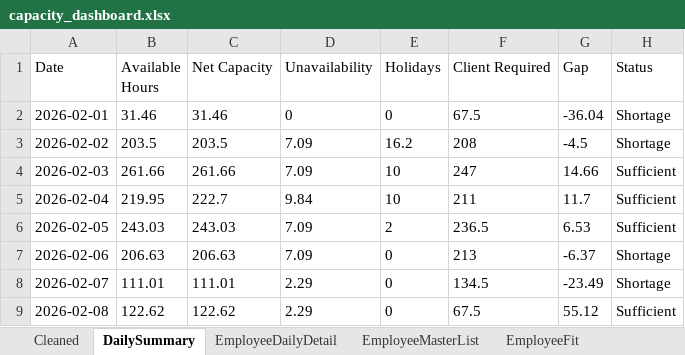
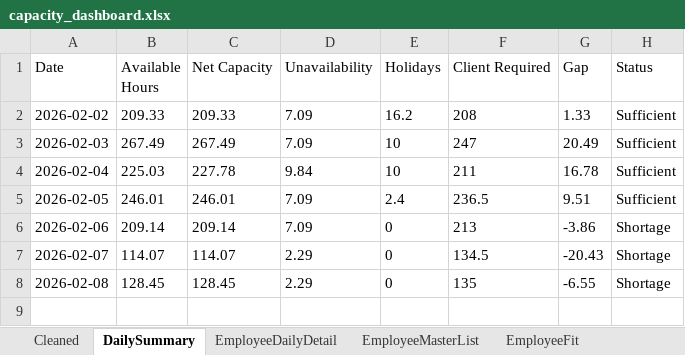
Before and after one commit to Mustansar-tech/CareCapacity, an Excel workbook: capacity_dashboard.xlsx, sheet DailySummary, drawn as a sheet; values as stored, in another font and other column widths than the file's, no borders; removed rows and columns are numbered as before the commit, all else as after; the diff names each change by its address in the sheet, - before the commit and + after, or states it on an @@ line.

```diff
--- a/capacity_dashboard.xlsx (sheet DailySummary)
+++ b/capacity_dashboard.xlsx (sheet DailySummary)
-row 2: 2026-02-01 | 31.46 | 31.46 | 0 | 0 | 67.5 | -36.04 | Shortage
-B2 (Available Hours): 203.5
+B2 (Available Hours): 209.33
-C2 (Net Capacity): 203.5
+C2 (Net Capacity): 209.33
-G2 (Gap): -4.5
+G2 (Gap): 1.33
-H2 (Status): Shortage
+H2 (Status): Sufficient
-B3 (Available Hours): 261.66
+B3 (Available Hours): 267.49
-C3 (Net Capacity): 261.66
+C3 (Net Capacity): 267.49
-G3 (Gap): 14.66
+G3 (Gap): 20.49
-B4 (Available Hours): 219.95
+B4 (Available Hours): 225.03
-C4 (Net Capacity): 222.7
+C4 (Net Capacity): 227.78
-G4 (Gap): 11.7
+G4 (Gap): 16.78
-B5 (Available Hours): 243.03
+B5 (Available Hours): 246.01
-C5 (Net Capacity): 243.03
+C5 (Net Capacity): 246.01
-E5 (Holidays): 2
+E5 (Holidays): 2.4
-G5 (Gap): 6.53
+G5 (Gap): 9.51
-B6 (Available Hours): 206.63
+B6 (Available Hours): 209.14
-C6 (Net Capacity): 206.63
+C6 (Net Capacity): 209.14
-G6 (Gap): -6.37
+G6 (Gap): -3.86
-B7 (Available Hours): 111.01
+B7 (Available Hours): 114.07
-C7 (Net Capacity): 111.01
+C7 (Net Capacity): 114.07
-G7 (Gap): -23.49
+G7 (Gap): -20.43
-B8 (Available Hours): 122.62
+B8 (Available Hours): 128.45
-C8 (Net Capacity): 122.62
+C8 (Net Capacity): 128.45
-F8 (Client Required): 67.5
+F8 (Client Required): 135
-G8 (Gap): 55.12
+G8 (Gap): -6.55
-H8 (Status): Sufficient
+H8 (Status): Shortage
```
Also changed, not shown: sheet Cleaned, sheet EmployeeDailyDetail, 2 other files.
